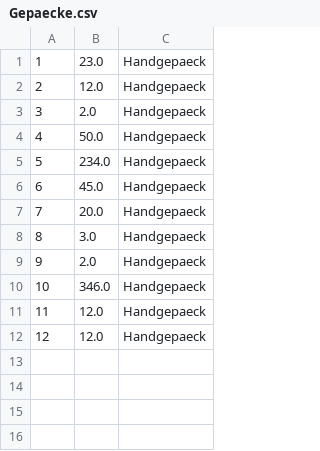
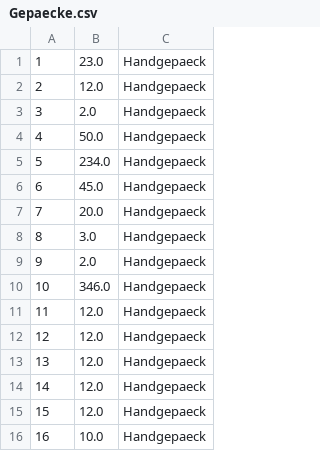
Before and after one commit to B1NER/Flughafen, a CSV file: src/Model/Daten/Gepaeck/Gepaecke.csv, drawn as a sheet.

```diff
--- a/src/Model/Daten/Gepaeck/Gepaecke.csv
+++ b/src/Model/Daten/Gepaeck/Gepaecke.csv
@@ -12 +12,5 @@
 12;12.0;Handgepaeck
+13;12.0;Handgepaeck
+14;12.0;Handgepaeck
+15;12.0;Handgepaeck
+16;10.0;Handgepaeck
```
Also changed, not shown: src/Model/Daten/Fluege/Flugliste.csv, 6 other files.
